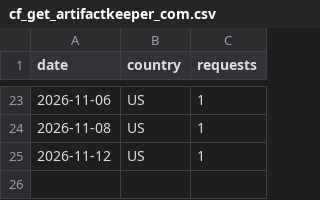
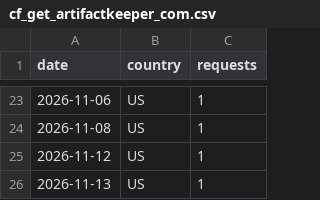
Before and after one commit to artifact-keeper/stats, a CSV file: data/artifact-keeper/cf_get_artifactkeeper_com.csv, drawn as a sheet; only a part is shown, gaps mark what is left out; the diff names each change by its address in the sheet, - before the commit and + after, or states it on an @@ line.

```diff
--- a/data/artifact-keeper/cf_get_artifactkeeper_com.csv
+++ b/data/artifact-keeper/cf_get_artifactkeeper_com.csv
+row 26: 2026-11-13 | US | 1
```
Also changed, not shown: data/artifact-keeper/cf_zone_daily.csv, data/artifact-keeper/commits_weekly.csv, 27 other files.
